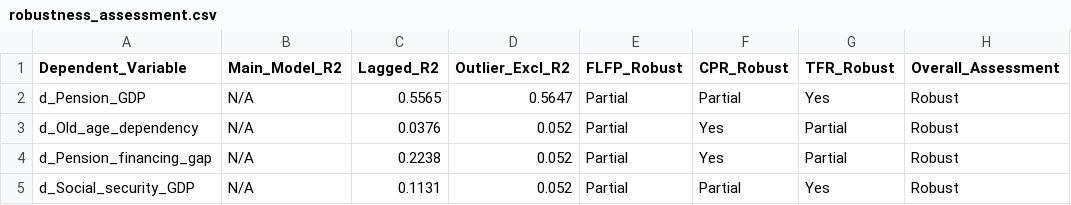
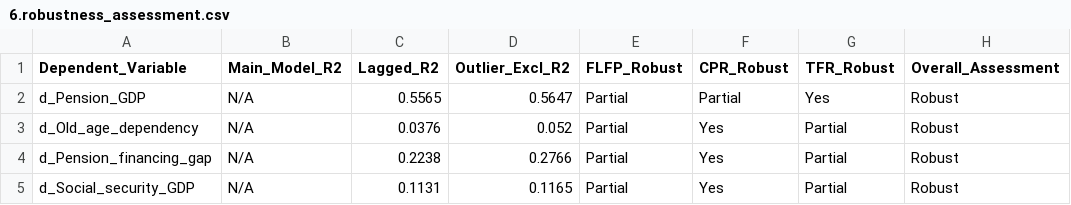
Before and after one commit to datadoesntlie/Datasets, a CSV file: R/6.robustness_assessment.csv (was R/robustness_assessment.csv), drawn as a sheet.

```diff
--- a/R/robustness_assessment.csv
+++ b/R/6.robustness_assessment.csv
@@ -3,3 +3,3 @@ d_Pension_GDP,N/A,0.5565,0.5647,Partial,Partial,Yes,Robust
 d_Old_age_dependency,N/A,0.0376,0.052,Partial,Yes,Partial,Robust
-d_Pension_financing_gap,N/A,0.2238,0.052,Partial,Yes,Partial,Robust
-d_Social_security_GDP,N/A,0.1131,0.052,Partial,Partial,Yes,Robust
+d_Pension_financing_gap,N/A,0.2238,0.2766,Partial,Yes,Partial,Robust
+d_Social_security_GDP,N/A,0.1131,0.1165,Partial,Yes,Partial,Robust
```
Also changed, not shown: R/6.detailed_coefficient_comparison.csv, 23 other files.
